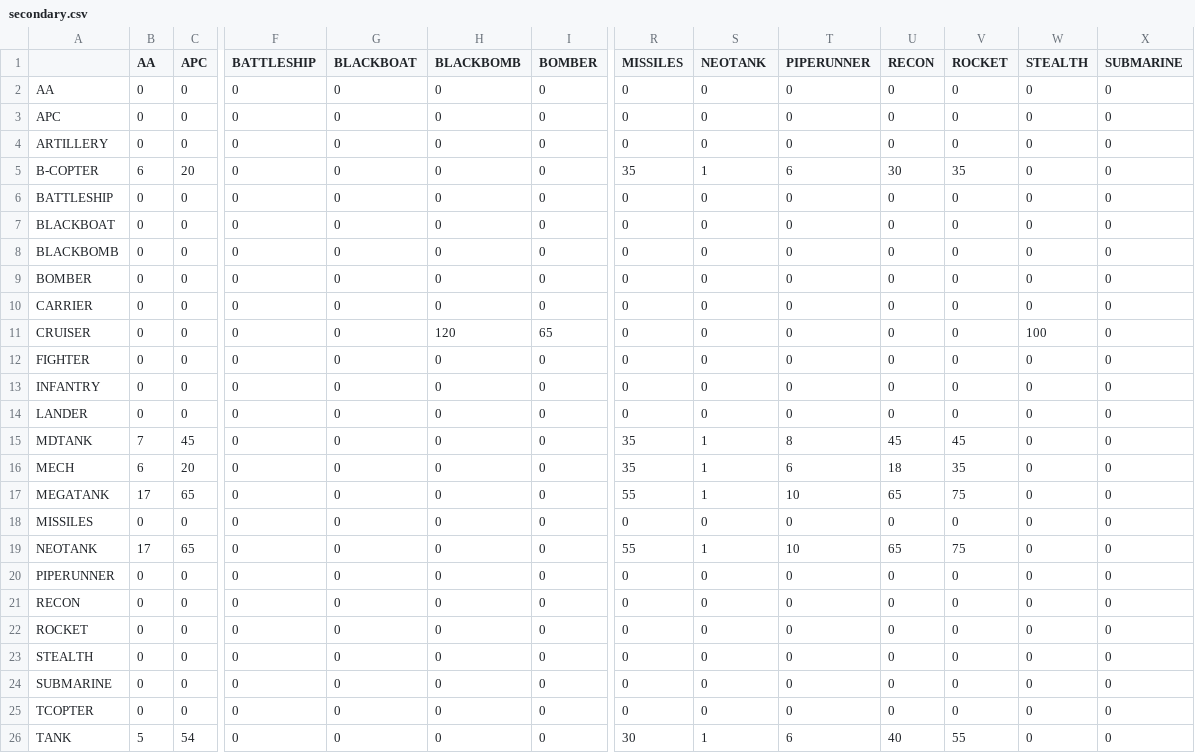
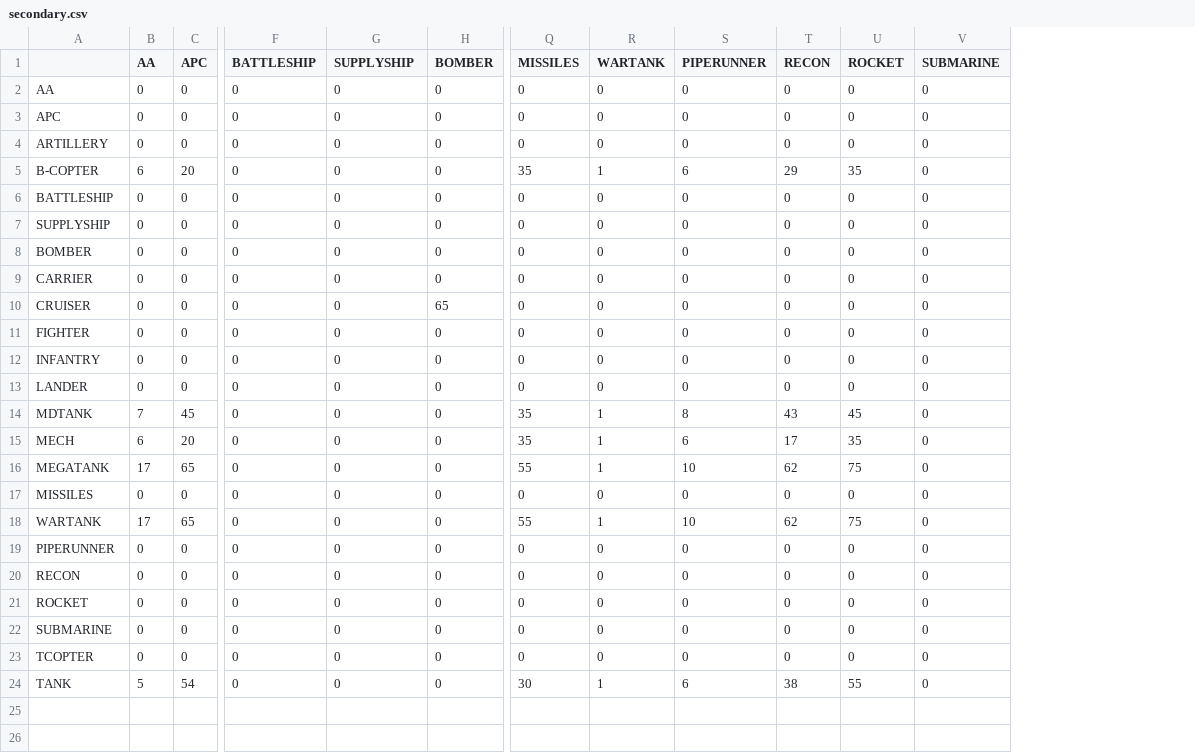
Before and after one commit to Codename-Recon/Gridlock, a CSV file: types/damage/secondary.csv, drawn as a sheet; only a part is shown, gaps mark what is left out; removed rows and columns are numbered as before the commit, all else as after; rows hold the shown columns only; the diff names each change by its address in the sheet, - before the commit and + after, or states it on an @@ line.

```diff
--- a/types/damage/secondary.csv
+++ b/types/damage/secondary.csv
-column H (BLACKBOMB), rows 2-7: all 0; rows 9-22: 0 | 0 | 120 | 0 | 0 | 0 | 0 | 0 | 0 | 0 | 0 | 0 | 0 | 0; rows 24-26: all 0
-column W (STEALTH), rows 2-7: all 0; rows 9-22: 0 | 0 | 100 | 0 | 0 | 0 | 0 | 0 | 0 | 0 | 0 | 0 | 0 | 0; rows 24-26: all 0
-G1: BLACKBOAT
+G1: SUPPLYSHIP
-R1: NEOTANK
+R1: WARTANK
-T5 (RECON): 30
+T5 (RECON): 29
-A7: BLACKBOAT
+A7: SUPPLYSHIP
-row 8: BLACKBOMB | 0 | 0 | 0 | 0 | 0 | 0 | 0 | 0 | 0 | 0 | 0 | 0 | 0
-T14 (RECON): 45
+T14 (RECON): 43
-T15 (RECON): 18
+T15 (RECON): 17
-T16 (RECON): 65
+T16 (RECON): 62
-A18: NEOTANK
+A18: WARTANK
-T18 (RECON): 65
+T18 (RECON): 62
-row 23: STEALTH | 0 | 0 | 0 | 0 | 0 | 0 | 0 | 0 | 0 | 0 | 0 | 0 | 0
-T24 (RECON): 40
+T24 (RECON): 38
```
Also changed, not shown: types/damage/primary.csv, 23 other files.
